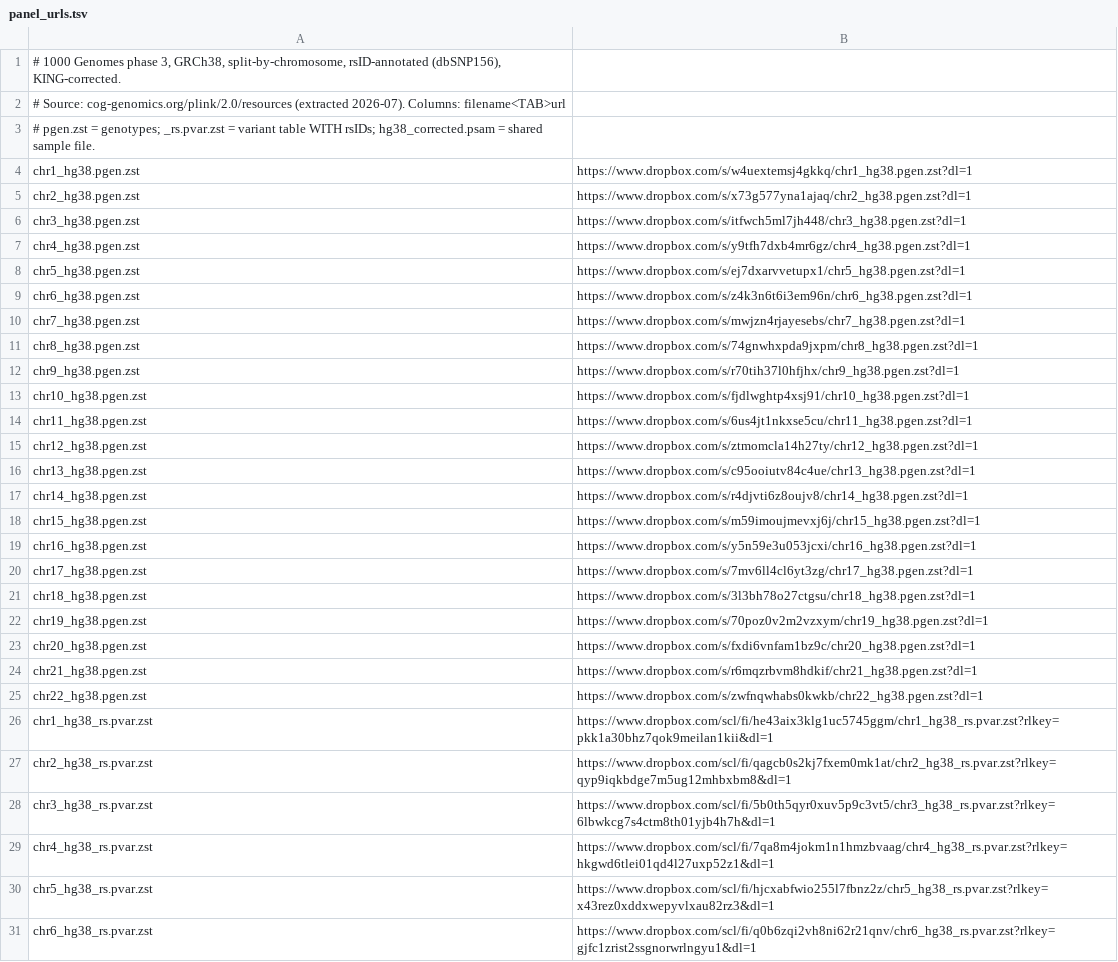
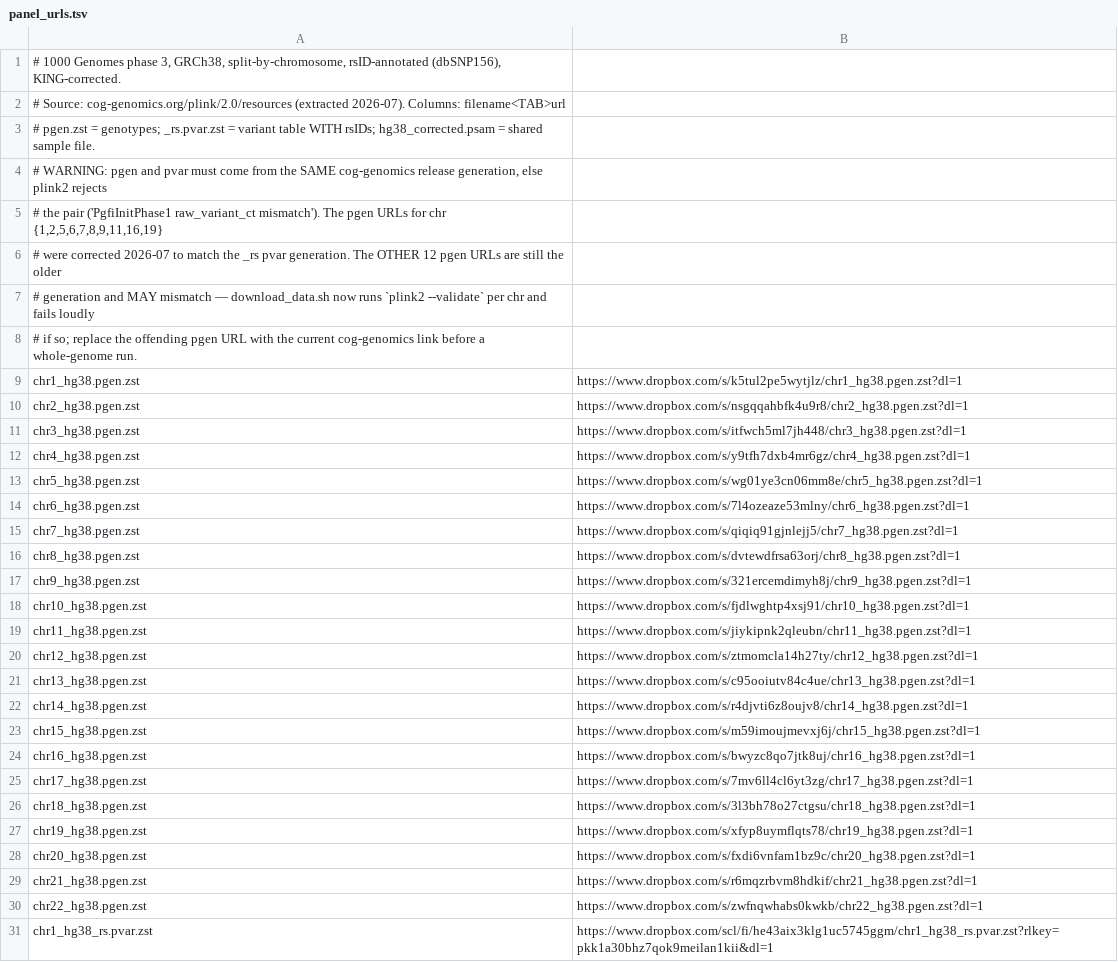
Before and after one commit to khushigoda/variantbench, a TSV file: config/panel_urls.tsv, drawn as a sheet; only a part is shown; the shorter side is filled out with more unchanged rows.

Commit message:
fix pgen/pvar mismatch: canonical pgen URLs + validate guard
- pgen and pvar were from different Dropbox link-generations: pgen chr1 had 5,769,087
  variants vs pvar's 5,759,060, so plink2 refused to pair them (PgfiInitPhase1 mismatch)
- replaced the 10 needed pgen URLs (chr 1,2,5,6,7,8,9,11,16,19) with the canonical
  generation matching the _rs pvar files; other 12 flagged as still-stale
- download_data.sh now runs 'plink2 --pfile <base> vzs --validate' per chromosome after
  building the trio, failing loudly at download time instead of cryptically mid-analysis

```diff
--- a/config/panel_urls.tsv
+++ b/config/panel_urls.tsv
@@ -3,13 +3,18 @@
 # pgen.zst = genotypes; _rs.pvar.zst = variant table WITH rsIDs; hg38_corrected.psam = shared sample file.
-chr1_hg38.pgen.zst	https://www.dropbox.com/s/w4uextemsj4gkkq/chr1_hg38.pgen.zst?dl=1
-chr2_hg38.pgen.zst	https://www.dropbox.com/s/x73g577yna1ajaq/chr2_hg38.pgen.zst?dl=1
+# WARNING: pgen and pvar must come from the SAME cog-genomics release generation, else plink2 rejects
+#   the pair ('PgfiInitPhase1 raw_variant_ct mismatch'). The pgen URLs for chr {1,2,5,6,7,8,9,11,16,19}
+#   were corrected 2026-07 to match the _rs pvar generation. The OTHER 12 pgen URLs are still the older
+#   generation and MAY mismatch — download_data.sh now runs `plink2 --validate` per chr and fails loudly
+#   if so; replace the offending pgen URL with the current cog-genomics link before a whole-genome run.
+chr1_hg38.pgen.zst	https://www.dropbox.com/s/k5tul2pe5wytjlz/chr1_hg38.pgen.zst?dl=1
+chr2_hg38.pgen.zst	https://www.dropbox.com/s/nsgqqahbfk4u9r8/chr2_hg38.pgen.zst?dl=1
 chr3_hg38.pgen.zst	https://www.dropbox.com/s/itfwch5ml7jh448/chr3_hg38.pgen.zst?dl=1
 chr4_hg38.pgen.zst	https://www.dropbox.com/s/y9tfh7dxb4mr6gz/chr4_hg38.pgen.zst?dl=1
-chr5_hg38.pgen.zst	https://www.dropbox.com/s/ej7dxarvvetupx1/chr5_hg38.pgen.zst?dl=1
-chr6_hg38.pgen.zst	https://www.dropbox.com/s/z4k3n6t6i3em96n/chr6_hg38.pgen.zst?dl=1
-chr7_hg38.pgen.zst	https://www.dropbox.com/s/mwjzn4rjayesebs/chr7_hg38.pgen.zst?dl=1
-chr8_hg38.pgen.zst	https://www.dropbox.com/s/74gnwhxpda9jxpm/chr8_hg38.pgen.zst?dl=1
-chr9_hg38.pgen.zst	https://www.dropbox.com/s/r70tih37l0hfjhx/chr9_hg38.pgen.zst?dl=1
+chr5_hg38.pgen.zst	https://www.dropbox.com/s/wg01ye3cn06mm8e/chr5_hg38.pgen.zst?dl=1
+chr6_hg38.pgen.zst	https://www.dropbox.com/s/7l4ozeaze53mlny/chr6_hg38.pgen.zst?dl=1
+chr7_hg38.pgen.zst	https://www.dropbox.com/s/qiqiq91gjnlejj5/chr7_hg38.pgen.zst?dl=1
+chr8_hg38.pgen.zst	https://www.dropbox.com/s/dvtewdfrsa63orj/chr8_hg38.pgen.zst?dl=1
+chr9_hg38.pgen.zst	https://www.dropbox.com/s/321ercemdimyh8j/chr9_hg38.pgen.zst?dl=1
 chr10_hg38.pgen.zst	https://www.dropbox.com/s/fjdlwghtp4xsj91/chr10_hg38.pgen.zst?dl=1
-chr11_hg38.pgen.zst	https://www.dropbox.com/s/6us4jt1nkxse5cu/chr11_hg38.pgen.zst?dl=1
+chr11_hg38.pgen.zst	https://www.dropbox.com/s/jiykipnk2qleubn/chr11_hg38.pgen.zst?dl=1
 chr12_hg38.pgen.zst	https://www.dropbox.com/s/ztmomcla14h27ty/chr12_hg38.pgen.zst?dl=1
@@ -18,6 +23,6 @@ chr14_hg38.pgen.zst	https://www.dropbox.com/s/r4djvti6z8oujv8/chr14_hg38.pgen.zs
 chr15_hg38.pgen.zst	https://www.dropbox.com/s/m59imoujmevxj6j/chr15_hg38.pgen.zst?dl=1
-chr16_hg38.pgen.zst	https://www.dropbox.com/s/y5n59e3u053jcxi/chr16_hg38.pgen.zst?dl=1
+chr16_hg38.pgen.zst	https://www.dropbox.com/s/bwyzc8qo7jtk8uj/chr16_hg38.pgen.zst?dl=1
 chr17_hg38.pgen.zst	https://www.dropbox.com/s/7mv6ll4cl6yt3zg/chr17_hg38.pgen.zst?dl=1
 chr18_hg38.pgen.zst	https://www.dropbox.com/s/3l3bh78o27ctgsu/chr18_hg38.pgen.zst?dl=1
-chr19_hg38.pgen.zst	https://www.dropbox.com/s/70poz0v2m2vzxym/chr19_hg38.pgen.zst?dl=1
+chr19_hg38.pgen.zst	https://www.dropbox.com/s/xfyp8uymflqts78/chr19_hg38.pgen.zst?dl=1
 chr20_hg38.pgen.zst	https://www.dropbox.com/s/fxdi6vnfam1bz9c/chr20_hg38.pgen.zst?dl=1
```
Also changed, not shown: 1 other file.
